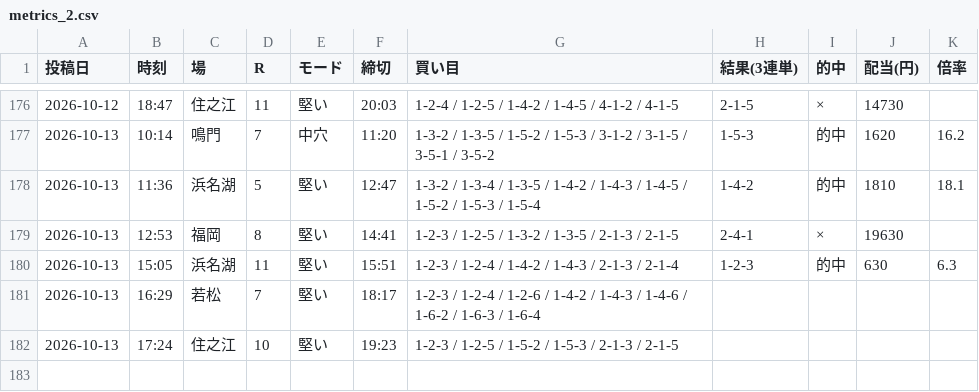
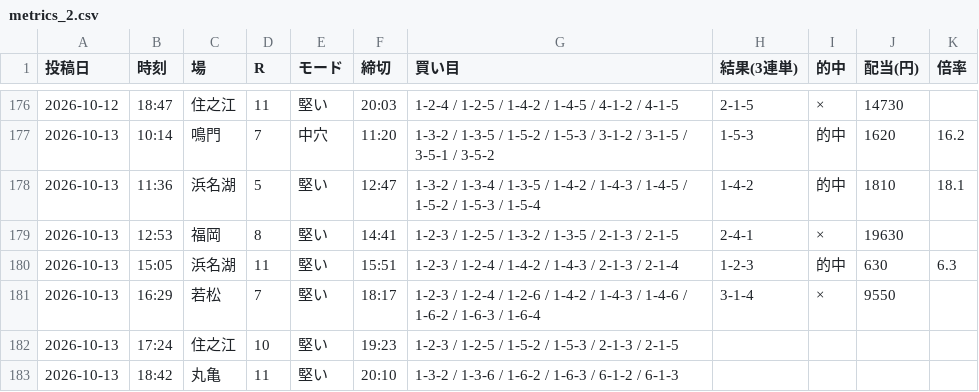
Before and after one commit to Growth37/kyotei-threads-bot, a CSV file: metrics_2.csv, drawn as a sheet; only a part is shown, gaps mark what is left out.

Commit message:
metrics: 2号の的中結果を更新

```diff
--- a/metrics_2.csv
+++ b/metrics_2.csv
@@ -180,3 +180,4 @@
 2026-10-13,15:05,浜名湖,11,堅い,15:51,1-2-3 / 1-2-4 / 1-4-2 / 1-4-3 / 2-1-3 / 2-1-4,1-2-3,的中,630,6.3
-2026-10-13,16:29,若松,7,堅い,18:17,1-2-3 / 1-2-4 / 1-2-6 / 1-4-2 / 1-4-3 / 1-4-6 / 1-6-2 / 1-6-3 / 1-6-4,,,,
+2026-10-13,16:29,若松,7,堅い,18:17,1-2-3 / 1-2-4 / 1-2-6 / 1-4-2 / 1-4-3 / 1-4-6 / 1-6-2 / 1-6-3 / 1-6-4,3-1-4,×,9550,
 2026-10-13,17:24,住之江,10,堅い,19:23,1-2-3 / 1-2-5 / 1-5-2 / 1-5-3 / 2-1-3 / 2-1-5,,,,
+2026-10-13,18:42,丸亀,11,堅い,20:10,1-3-2 / 1-3-6 / 1-6-2 / 1-6-3 / 6-1-2 / 6-1-3,,,,
```
Also changed, not shown: 1 other file.
